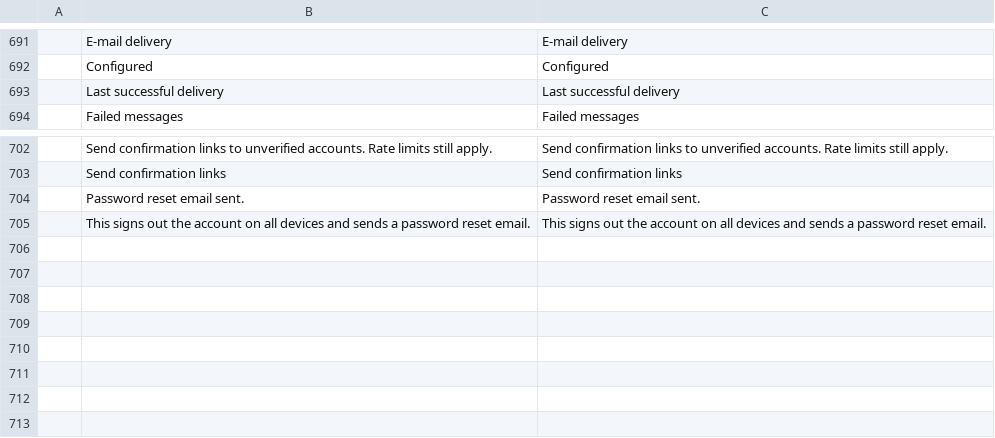
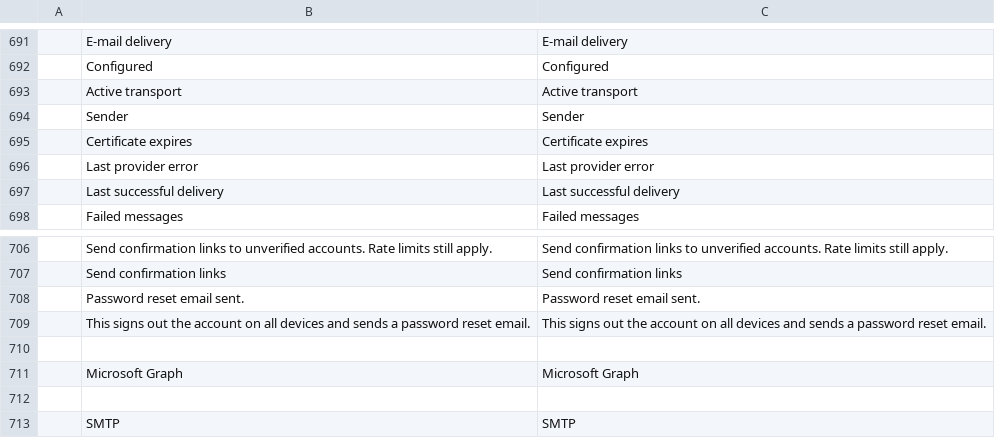
Before and after one commit to Skyfuller1303/craftcloud, a TSV file: apps/craftcloud-admin/src/locales/en.tsv, drawn as a sheet; only a part is shown, gaps mark what is left out.

```diff
--- a/apps/craftcloud-admin/src/locales/en.tsv
+++ b/apps/craftcloud-admin/src/locales/en.tsv
@@ -692,2 +692,6 @@
 	Configured	Configured
+	Active transport	Active transport
+	Sender	Sender
+	Certificate expires	Certificate expires
+	Last provider error	Last provider error
 	Last successful delivery	Last successful delivery
@@ -705 +709,5 @@
 	This signs out the account on all devices and sends a password reset email.	This signs out the account on all devices and sends a password reset email.
+
+	Microsoft Graph	Microsoft Graph
+
+	SMTP	SMTP
```
Also changed, not shown: apps/craftcloud-admin/src/locales/de.tsv, 33 other files.
